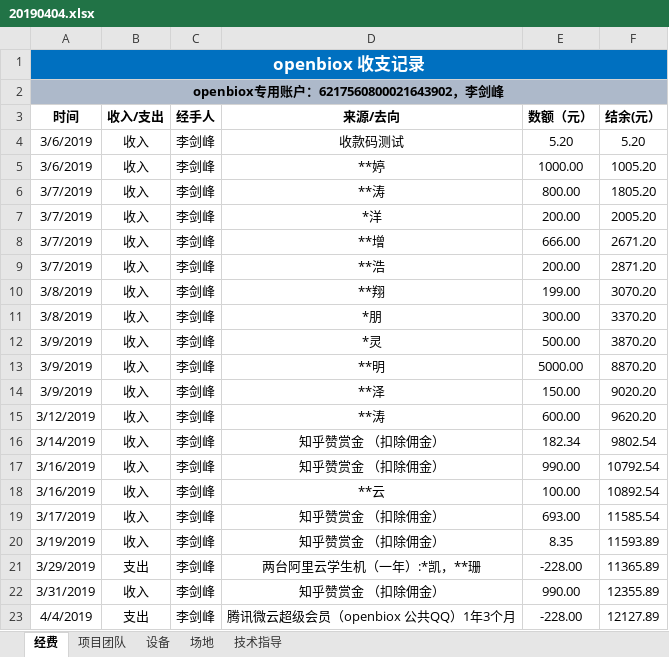
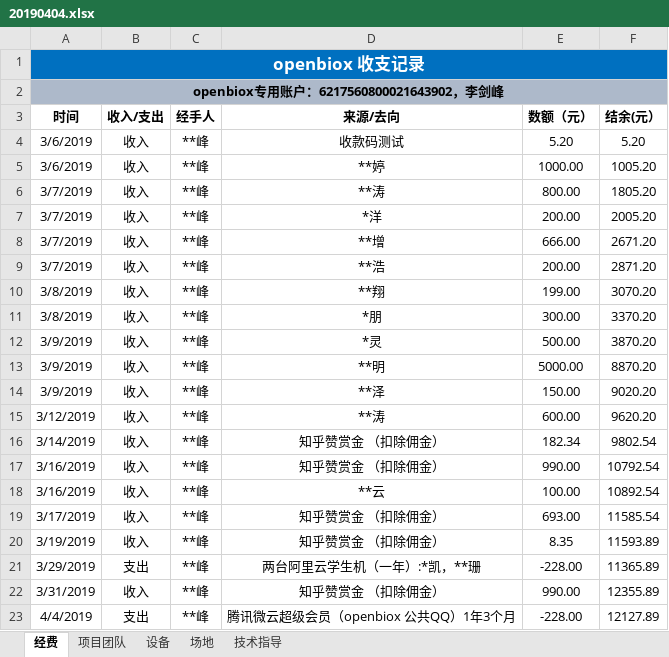
Before and after one commit to openbiox/wiki, an Excel workbook: resources/20190404.xlsx, sheet 经费, drawn as a sheet; values as stored, in another font and other column widths than the file's, no borders; the diff names each change by its address in the sheet, - before the commit and + after, or states it on an @@ line.

```diff
--- a/resources/20190404.xlsx (sheet 经费)
+++ b/resources/20190404.xlsx (sheet 经费)
-C4:C23 (经手人): 李剑峰
+C4:C23 (经手人): **峰
```
Also changed, not shown: sheet 项目团队, sheet 设备, 9 other files.
